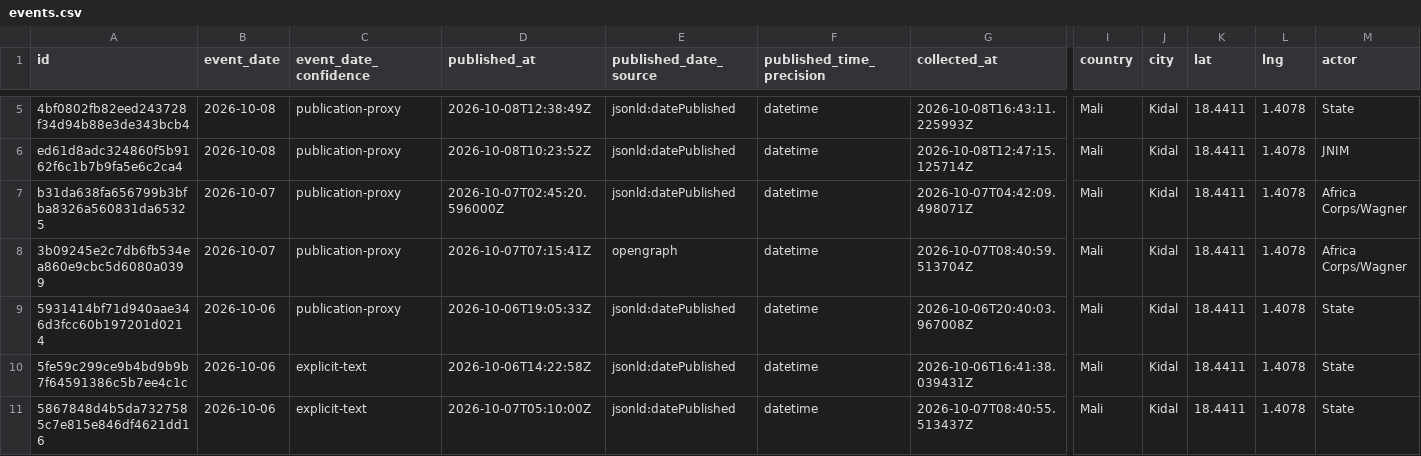
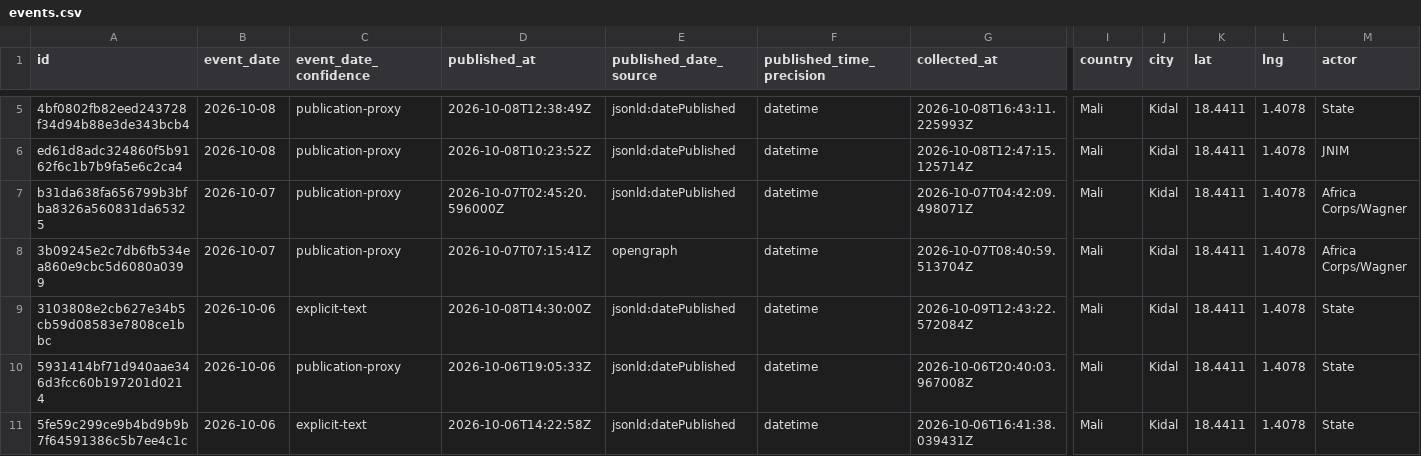
Before and after one commit to mosescosta33/sahel-data-collection, a CSV file: data/events.csv, drawn as a sheet; only a part is shown, gaps mark what is left out; the shorter side is filled out with more unchanged rows; rows hold the shown columns only; the diff names each change by its address in the sheet, - before the commit and + after, or states it on an @@ line.

```diff
--- a/data/events.csv
+++ b/data/events.csv
+row 9: 3103808e2cb627e34b5cb59d08583e7808ce1bbc | 2026-10-06 | explicit-text | 2026-10-08T14:30:00Z | jsonld:datePublished | datetime | 2026-10-09T12:43:22.572084Z | Mali | Kidal | 18.4411 | 1.4078 | State
```
Also changed, not shown: 18 other files.
